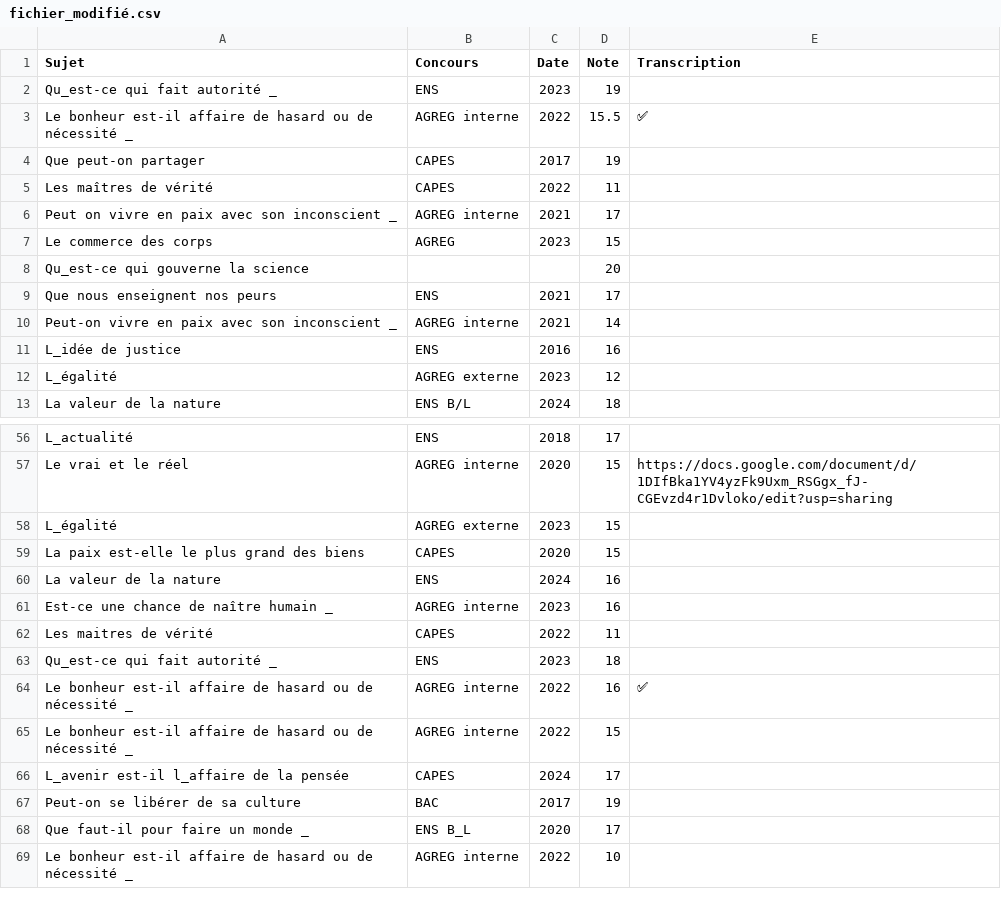
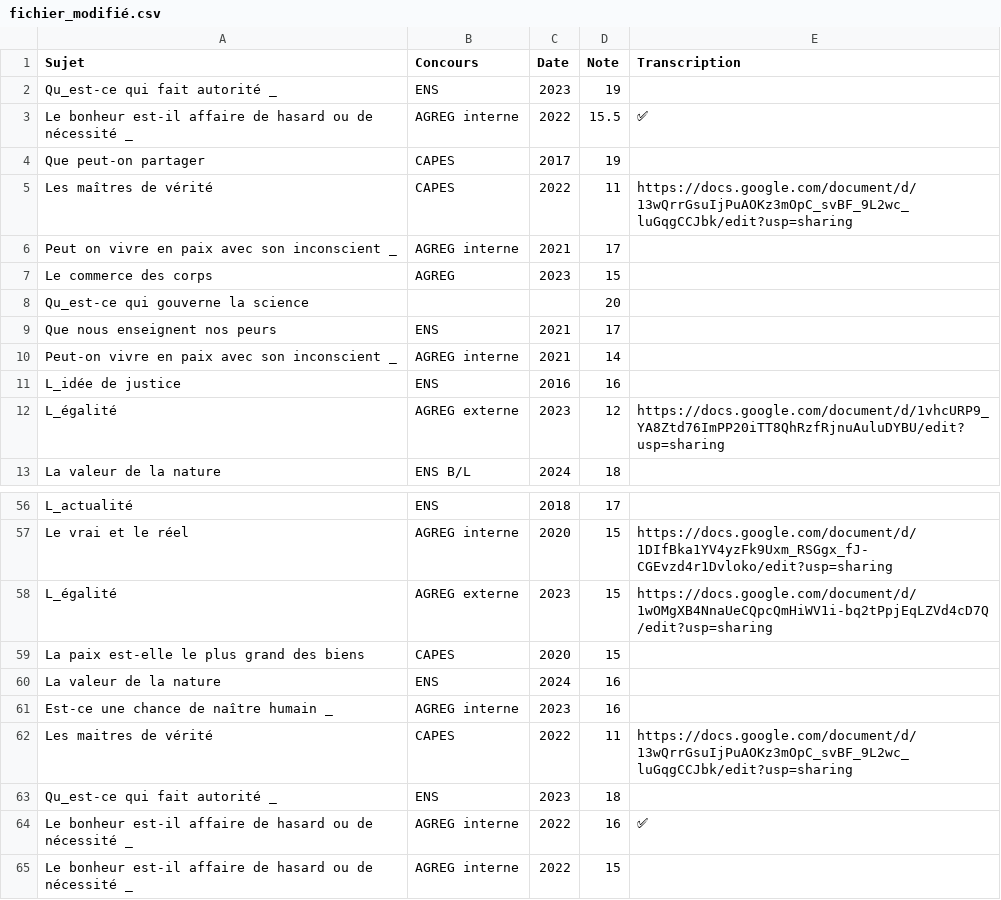
Before and after one commit to GwenTsang/concours-de-philosophie, a CSV file: scan_des_copies/fichier_modifié.csv, drawn as a sheet; only a part is shown, gaps mark what is left out; the shorter side is filled out with more unchanged rows.

Commit message:
Update fichier_modifié.csv

```diff
--- a/scan_des_copies/fichier_modifié.csv
+++ b/scan_des_copies/fichier_modifié.csv
@@ -4,3 +4,3 @@ Le bonheur est-il affaire de hasard ou de nécessité _,AGREG interne,2022,15.5,
 Que peut-on partager,CAPES,2017,19,
-Les maîtres de vérité,CAPES,2022,11,
+Les maîtres de vérité,CAPES,2022,11,https://docs.google.com/document/d/13wQrrGsuIjPuAOKz3mOpC_svBF_9L2wc_luGqgCCJbk/edit?usp=sharing
 Peut on vivre en paix avec son inconscient _,AGREG interne,2021,17,
@@ -11,3 +11,3 @@ Peut-on vivre en paix avec son inconscient _,AGREG interne,2021,14,
 L_idée de justice,ENS,2016,16,
-L_égalité,AGREG externe,2023,12,
+L_égalité,AGREG externe,2023,12,https://docs.google.com/document/d/1vhcURP9_YA8Ztd76ImPP20iTT8QhRzfRjnuAuluDYBU/edit?usp=sharing
 La valeur de la nature,ENS B/L,2024,18,
@@ -57,3 +57,3 @@ L_actualité,ENS,2018,17,
 Le vrai et le réel,AGREG interne,2020,15,https://docs.google.com/document/d/1DIfBka1YV4yzFk9Uxm_RSGgx_fJ-CGEvzd4r1Dvloko/edit?usp=sharing
-L_égalité,AGREG externe,2023,15,
+L_égalité,AGREG externe,2023,15,https://docs.google.com/document/d/1wOMgXB4NnaUeCQpcQmHiWV1i-bq2tPpjEqLZVd4cD7Q/edit?usp=sharing
 La paix est-elle le plus grand des biens,CAPES,2020,15,
@@ -61,3 +61,3 @@ La valeur de la nature,ENS,2024,16,
 Est-ce une chance de naître humain _,AGREG interne,2023,16,
-Les maitres de vérité,CAPES,2022,11,
+Les maitres de vérité,CAPES,2022,11,https://docs.google.com/document/d/13wQrrGsuIjPuAOKz3mOpC_svBF_9L2wc_luGqgCCJbk/edit?usp=sharing
 Qu_est-ce qui fait autorité _,ENS,2023,18,
```
